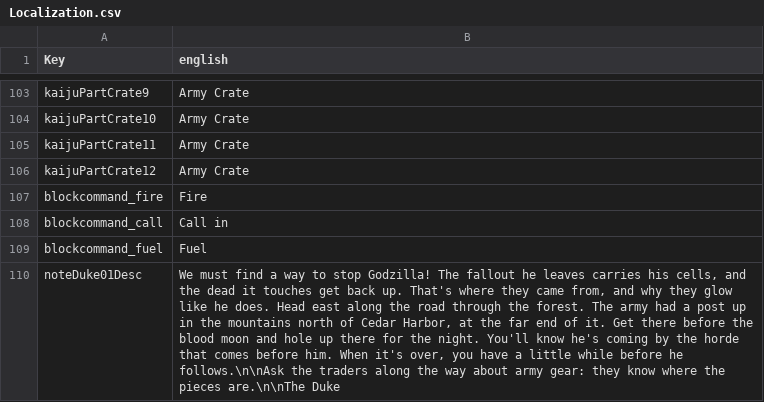
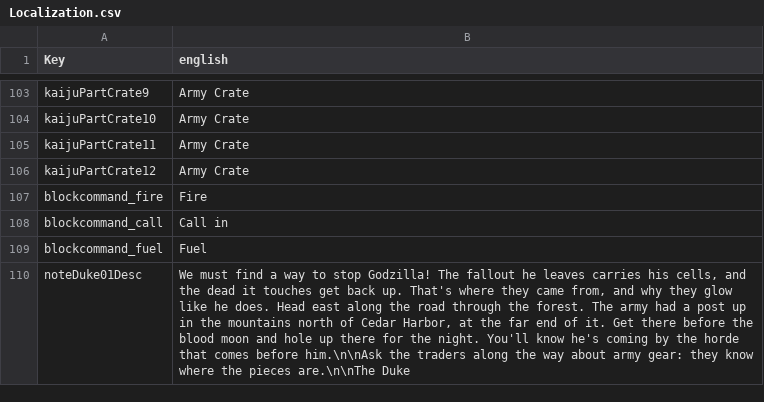
Before and after one commit to zinsdarwin/kaiju-7dtd, a CSV file: KaijuMod/Config/Localization.csv, drawn as a sheet; only a part is shown, gaps mark what is left out; the diff names each change by its address in the sheet, - before the commit and + after, or states it on an @@ line.

```diff
--- a/KaijuMod/Config/Localization.csv
+++ b/KaijuMod/Config/Localization.csv
-B110 (english): …comes before him. When it's over, you have a little while before he follows.\n\nAsk the traders…
+B110 (english): …comes before him.\n\nAsk the traders…
```
Also changed, not shown: 4 other files.
